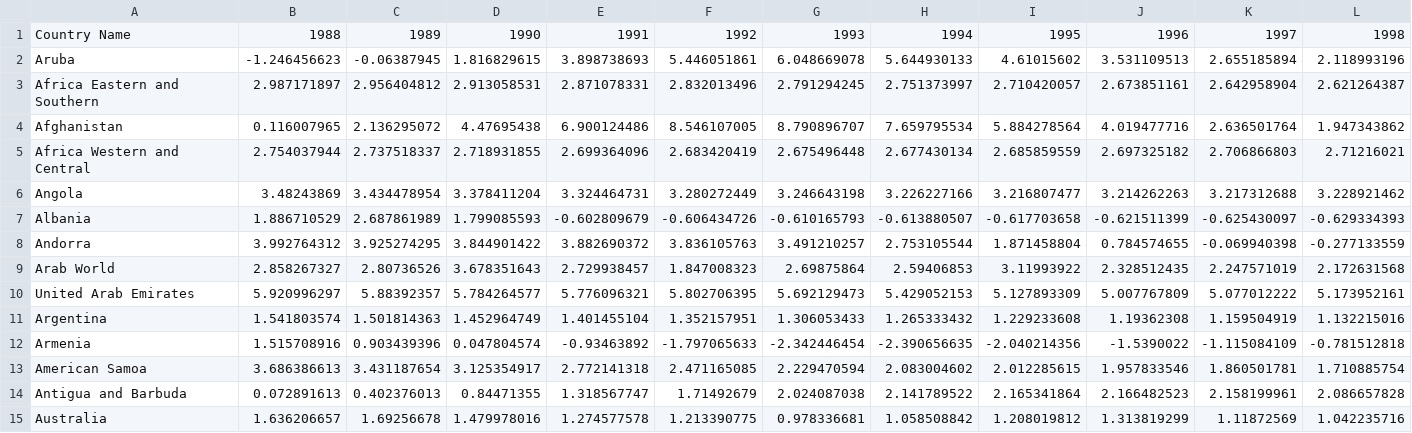
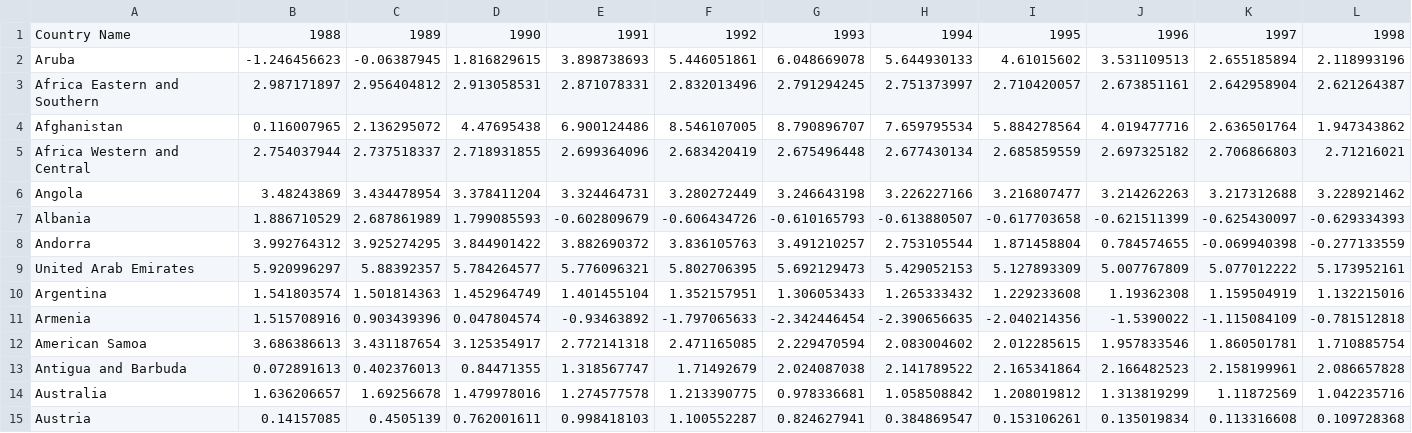
Before and after one commit to EDSA-Internship-Group-3/co2-emission-analysis, a CSV file: notebook_n_data/data/Population_Growth_from_world_Bank_Integrate.csv, drawn as a sheet; only a part is shown; the shorter side is filled out with more unchanged rows; rows hold the shown columns only; the diff names each change by its address in the sheet, - before the commit and + after, or states it on an @@ line.

```diff
--- a/notebook_n_data/data/Population_Growth_from_world_Bank_Integrate.csv
+++ b/notebook_n_data/data/Population_Growth_from_world_Bank_Integrate.csv
-row 9: Arab World | 2.858267327 | 2.80736526 | 3.678351643 | 2.729938457 | 1.847008323 | 2.69875864 | 2.59406853 | 3.11993922 | 2.328512435 | 2.247571019 | 2.172631568
```
Also changed, not shown: notebook_n_data/data/Deforestation_data.csv, 10 other files.
